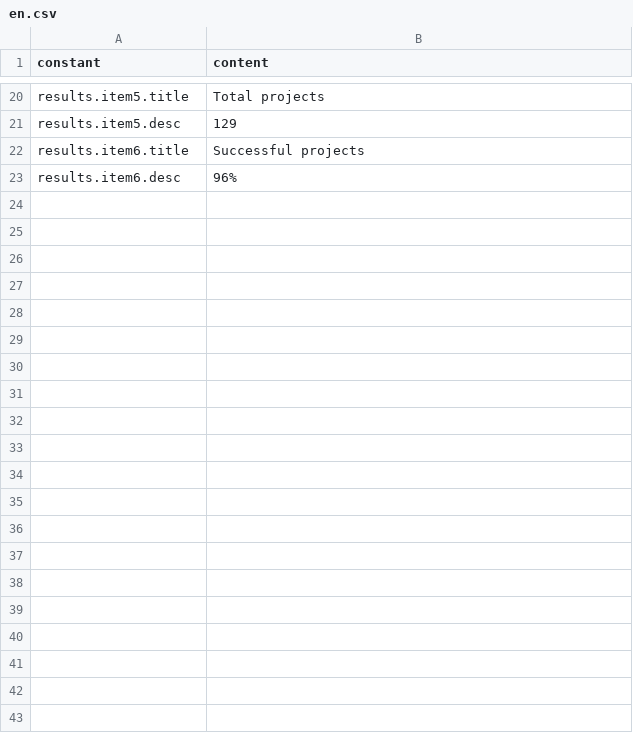
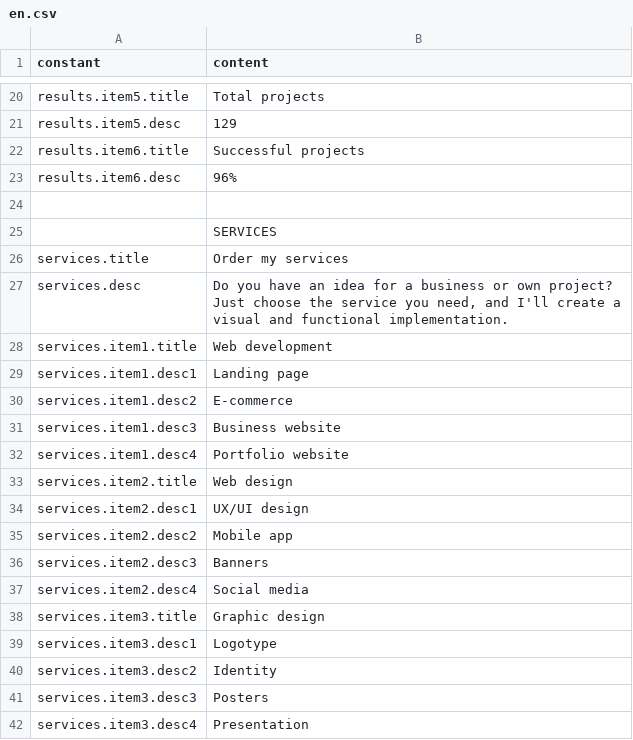
Before and after one commit to darv86/webdesignok, a CSV file: src/content/en.csv, drawn as a sheet; only a part is shown, gaps mark what is left out; the diff covers the shown part only; the diff names each change by its address in the sheet, - before the commit and + after, or states it on an @@ line.

```diff
--- a/src/content/en.csv
+++ b/src/content/en.csv
+row 24: (empty)
+row 25:  | SERVICES
+row 26: services.title | Order my services
+row 27: services.desc | Do you have an idea for a business or own project? Just choose the service you need, and I'll create a visual and functional implementation.
+row 28: services.item1.title | Web development
+row 29: services.item1.desc1 | Landing page
+row 30: services.item1.desc2 | E-commerce
+row 31: services.item1.desc3 | Business website
+row 32: services.item1.desc4 | Portfolio website
+row 33: services.item2.title | Web design
+row 34: services.item2.desc1 | UX/UI design
+row 35: services.item2.desc2 | Mobile app
+row 36: services.item2.desc3 | Banners
+row 37: services.item2.desc4 | Social media
+row 38: services.item3.title | Graphic design
+row 39: services.item3.desc1 | Logotype
+row 40: services.item3.desc2 | Identity
+row 41: services.item3.desc3 | Posters
+row 42: services.item3.desc4 | Presentation
```
Also changed, not shown: 16 added rows elsewhere in this file, src/content/es.csv, src/content/uk.csv.
